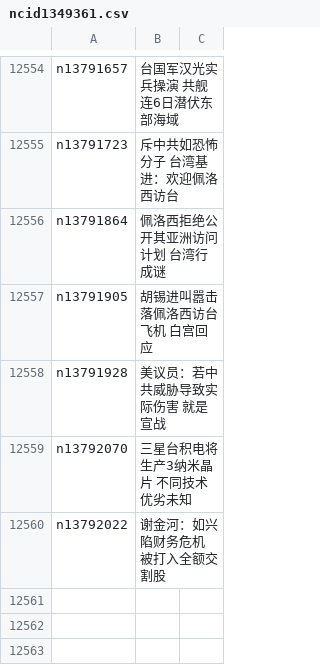
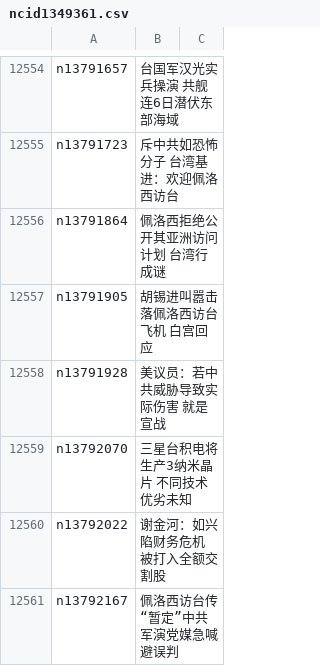
Before and after one commit to easy2view/epoch-news, a CSV file: indexes/ncid1349361.csv, drawn as a sheet; only a part is shown, gaps mark what is left out; the diff names each change by its address in the sheet, - before the commit and + after, or states it on an @@ line.

```diff
--- a/indexes/ncid1349361.csv
+++ b/indexes/ncid1349361.csv
+row 12561: n13792167 | 佩洛西访台传“暂定”中共军演党媒急喊避误判
```
Also changed, not shown: indexes/ncid1078158.csv, indexes/ncid277.csv, 39 other files.
